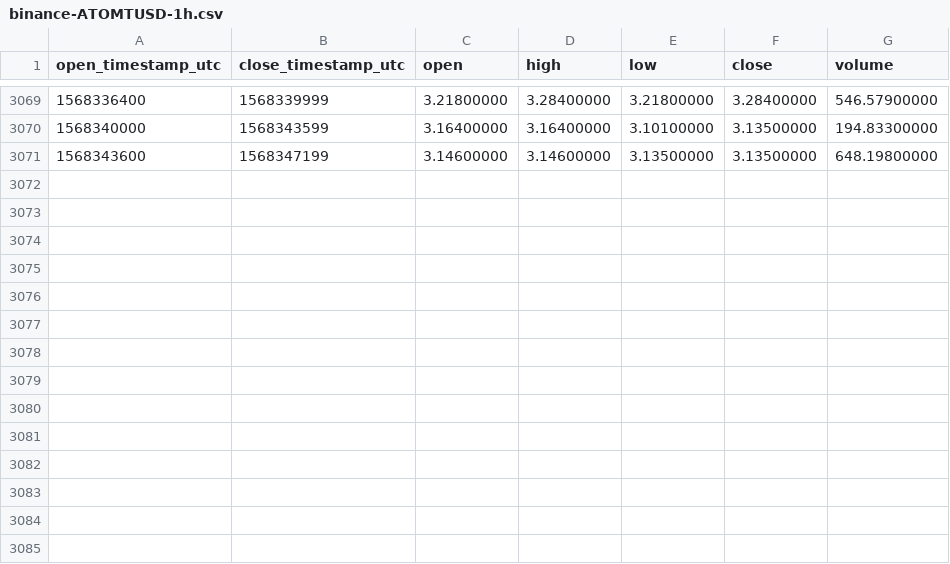
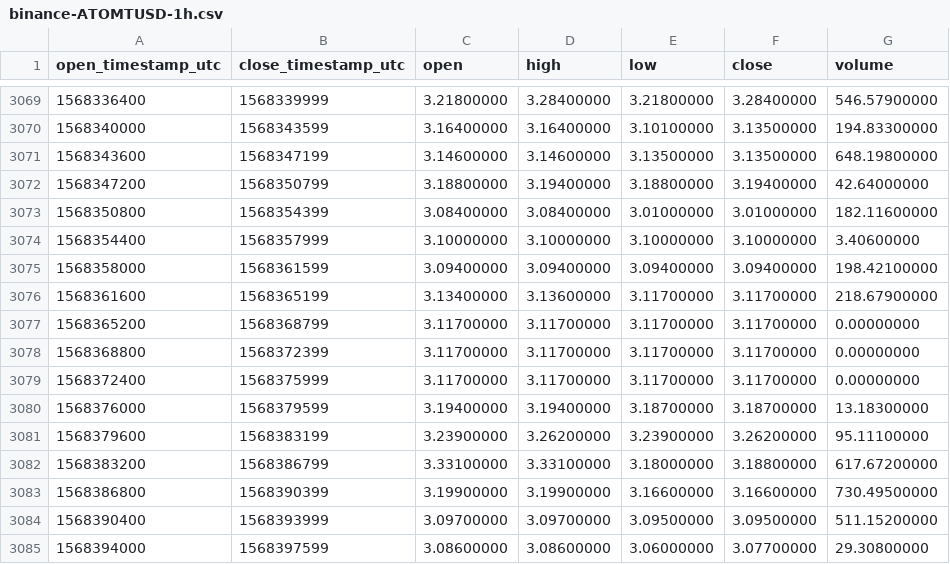
Before and after one commit to cryptobigbro/binance-ATOMTUSD, a CSV file: binance-ATOMTUSD-1h.csv, drawn as a sheet; only a part is shown, gaps mark what is left out.

Commit message:
Update OHLCV data.

```diff
--- a/binance-ATOMTUSD-1h.csv
+++ b/binance-ATOMTUSD-1h.csv
@@ -3071 +3071,15 @@ open_timestamp_utc,close_timestamp_utc,open,high,low,close,volume
 1568343600,1568347199,3.14600000,3.14600000,3.13500000,3.13500000,648.19800000
+1568347200,1568350799,3.18800000,3.19400000,3.18800000,3.19400000,42.64000000
+1568350800,1568354399,3.08400000,3.08400000,3.01000000,3.01000000,182.11600000
+1568354400,1568357999,3.10000000,3.10000000,3.10000000,3.10000000,3.40600000
+1568358000,1568361599,3.09400000,3.09400000,3.09400000,3.09400000,198.42100000
+1568361600,1568365199,3.13400000,3.13600000,3.11700000,3.11700000,218.67900000
+1568365200,1568368799,3.11700000,3.11700000,3.11700000,3.11700000,0.00000000
+1568368800,1568372399,3.11700000,3.11700000,3.11700000,3.11700000,0.00000000
+1568372400,1568375999,3.11700000,3.11700000,3.11700000,3.11700000,0.00000000
+1568376000,1568379599,3.19400000,3.19400000,3.18700000,3.18700000,13.18300000
+1568379600,1568383199,3.23900000,3.26200000,3.23900000,3.26200000,95.11100000
+1568383200,1568386799,3.33100000,3.33100000,3.18000000,3.18800000,617.67200000
+1568386800,1568390399,3.19900000,3.19900000,3.16600000,3.16600000,730.49500000
+1568390400,1568393999,3.09700000,3.09700000,3.09500000,3.09500000,511.15200000
+1568394000,1568397599,3.08600000,3.08600000,3.06000000,3.07700000,29.30800000
```
